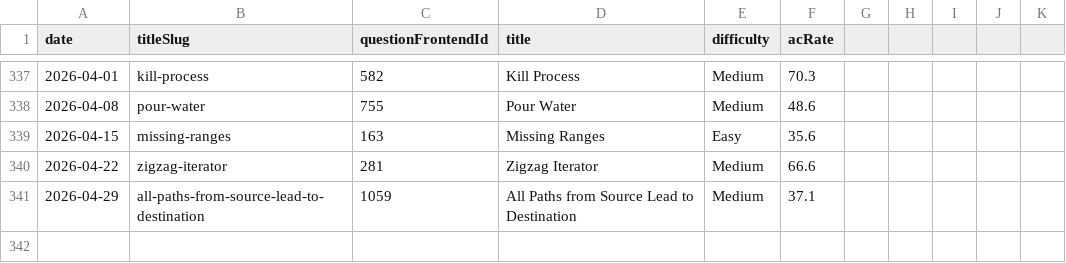
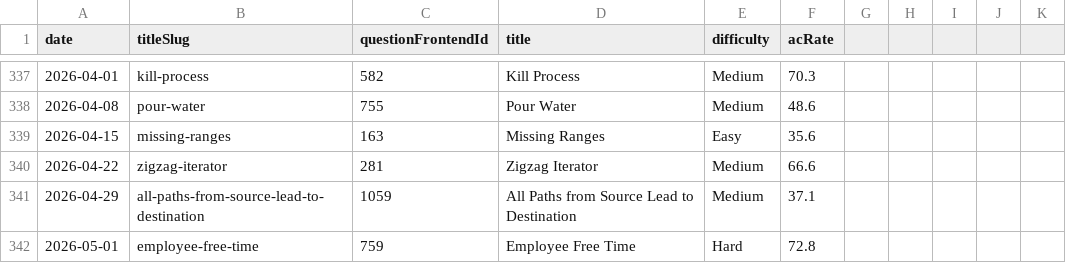
Before and after one commit to joric/oneliners, a CSV file: analytics/weekly.csv, drawn as a sheet; only a part is shown, gaps mark what is left out; the diff names each change by its address in the sheet, - before the commit and + after, or states it on an @@ line.

```diff
--- a/analytics/weekly.csv
+++ b/analytics/weekly.csv
+row 342: 2026-05-01 | employee-free-time | 759 | Employee Free Time | Hard | 72.8
```
Also changed, not shown: analytics/daily.csv.
